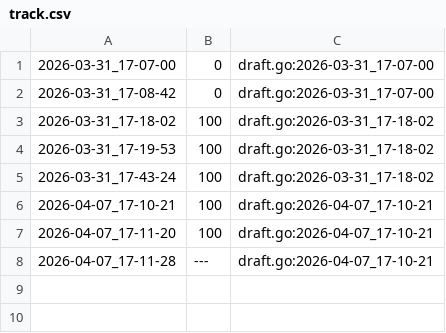
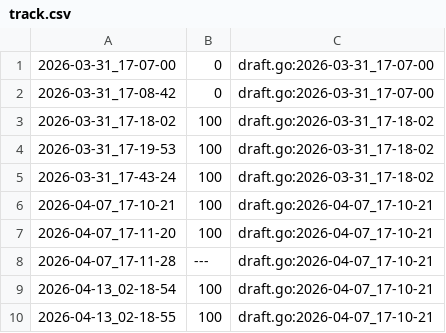
Before and after one commit to qxcode-course/fup-dd-playground-DevJoao-00, a CSV file: .tko/track/fup@bala/track.csv, drawn as a sheet; the diff names each change by its address in the sheet, - before the commit and + after, or states it on an @@ line.

```diff
--- a/.tko/track/fup@bala/track.csv
+++ b/.tko/track/fup@bala/track.csv
+row 9: 2026-04-13_02-18-54 | 100 | draft.go:2026-04-07_17-10-21
+row 10: 2026-04-13_02-18-55 | 100 | draft.go:2026-04-07_17-10-21
```
Also changed, not shown: 3 other files.
